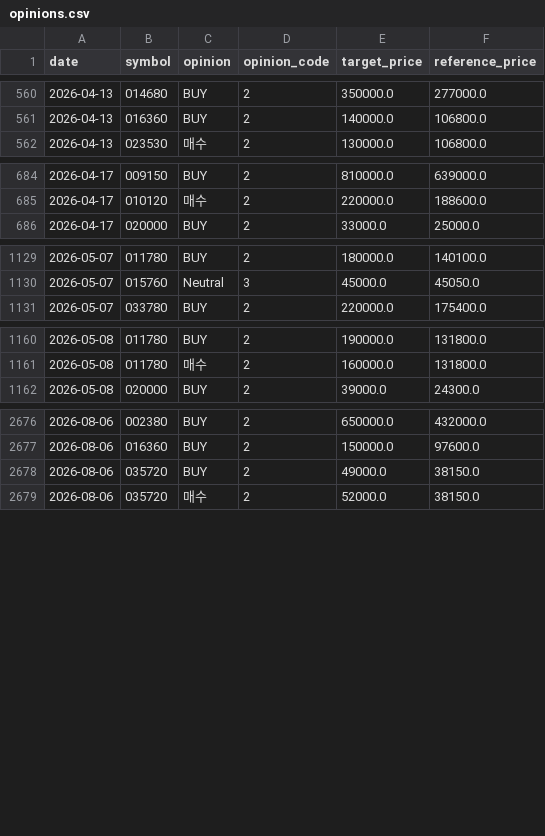
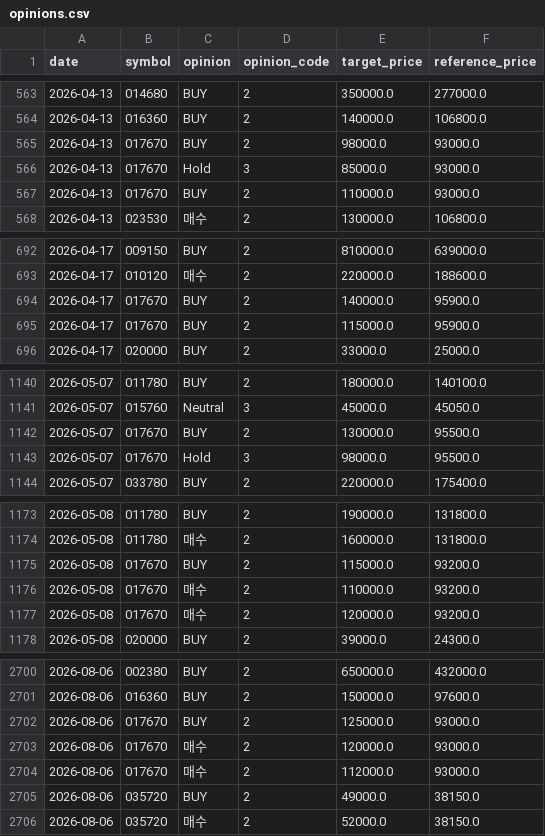
Before and after one commit to LEOSONG727/kis-foreign-flow-report, a CSV file: data/opinions.csv, drawn as a sheet; only a part is shown, gaps mark what is left out; the diff covers the shown part only.

```diff
--- a/data/opinions.csv
+++ b/data/opinions.csv
@@ -561,2 +564,5 @@ date,symbol,opinion,opinion_code,target_price,reference_price
 2026-04-13,016360,BUY,2,140000.0,106800.0
+2026-04-13,017670,BUY,2,98000.0,93000.0
+2026-04-13,017670,Hold,3,85000.0,93000.0
+2026-04-13,017670,BUY,2,110000.0,93000.0
 2026-04-13,023530,매수,2,130000.0,106800.0
@@ -685,2 +693,4 @@ date,symbol,opinion,opinion_code,target_price,reference_price
 2026-04-17,010120,매수,2,220000.0,188600.0
+2026-04-17,017670,BUY,2,140000.0,95900.0
+2026-04-17,017670,BUY,2,115000.0,95900.0
 2026-04-17,020000,BUY,2,33000.0,25000.0
@@ -1130,2 +1141,4 @@ date,symbol,opinion,opinion_code,target_price,reference_price
 2026-05-07,015760,Neutral,3,45000.0,45050.0
+2026-05-07,017670,BUY,2,130000.0,95500.0
+2026-05-07,017670,Hold,3,98000.0,95500.0
 2026-05-07,033780,BUY,2,220000.0,175400.0
@@ -1161,2 +1174,5 @@ date,symbol,opinion,opinion_code,target_price,reference_price
 2026-05-08,011780,매수,2,160000.0,131800.0
+2026-05-08,017670,BUY,2,115000.0,93200.0
+2026-05-08,017670,매수,2,110000.0,93200.0
+2026-05-08,017670,매수,2,120000.0,93200.0
 2026-05-08,020000,BUY,2,39000.0,24300.0
@@ -2677,2 +2701,5 @@ date,symbol,opinion,opinion_code,target_price,reference_price
 2026-08-06,016360,BUY,2,150000.0,97600.0
+2026-08-06,017670,BUY,2,125000.0,93000.0
+2026-08-06,017670,매수,2,120000.0,93000.0
+2026-08-06,017670,매수,2,112000.0,93000.0
 2026-08-06,035720,BUY,2,49000.0,38150.0
```
Also changed, not shown: 17 added rows elsewhere in this file, data/holdings.csv, data/signal_events.csv, 8 other files.
